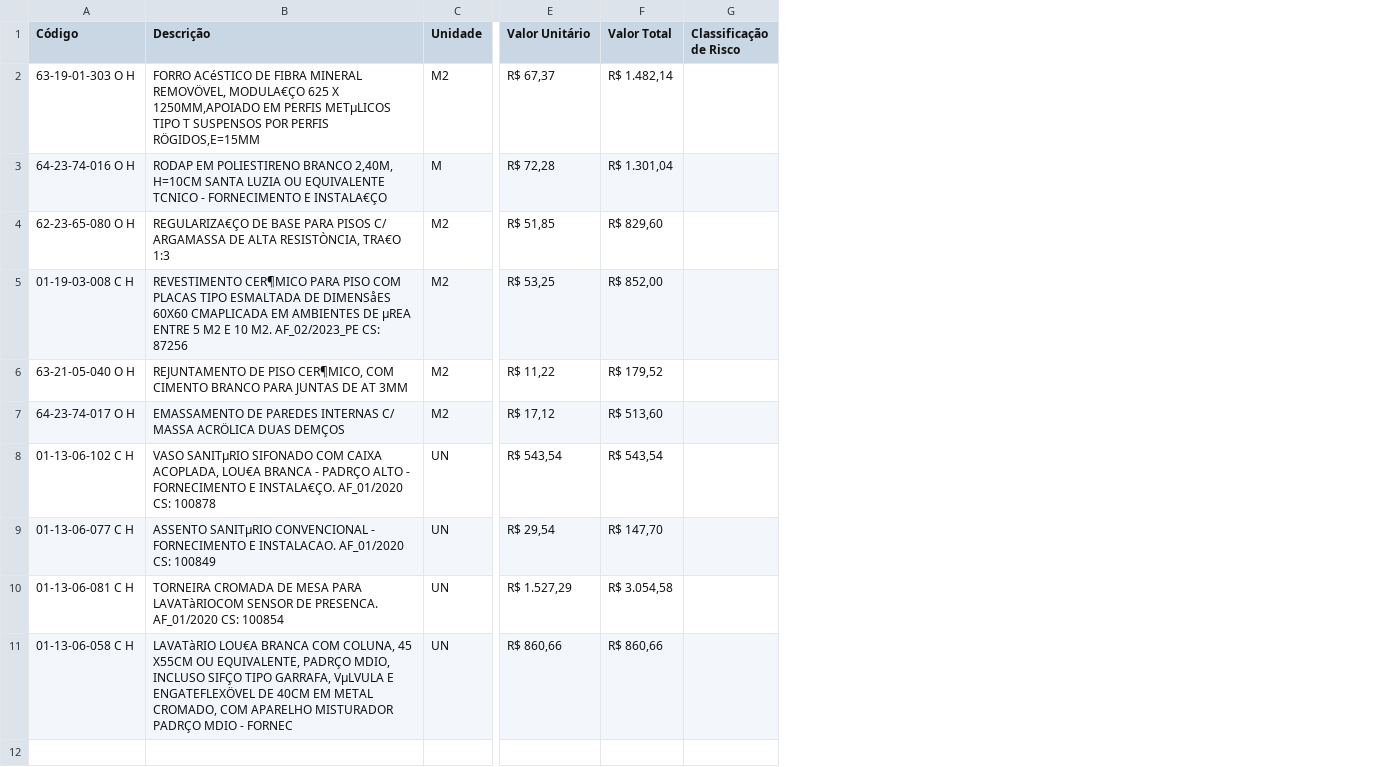
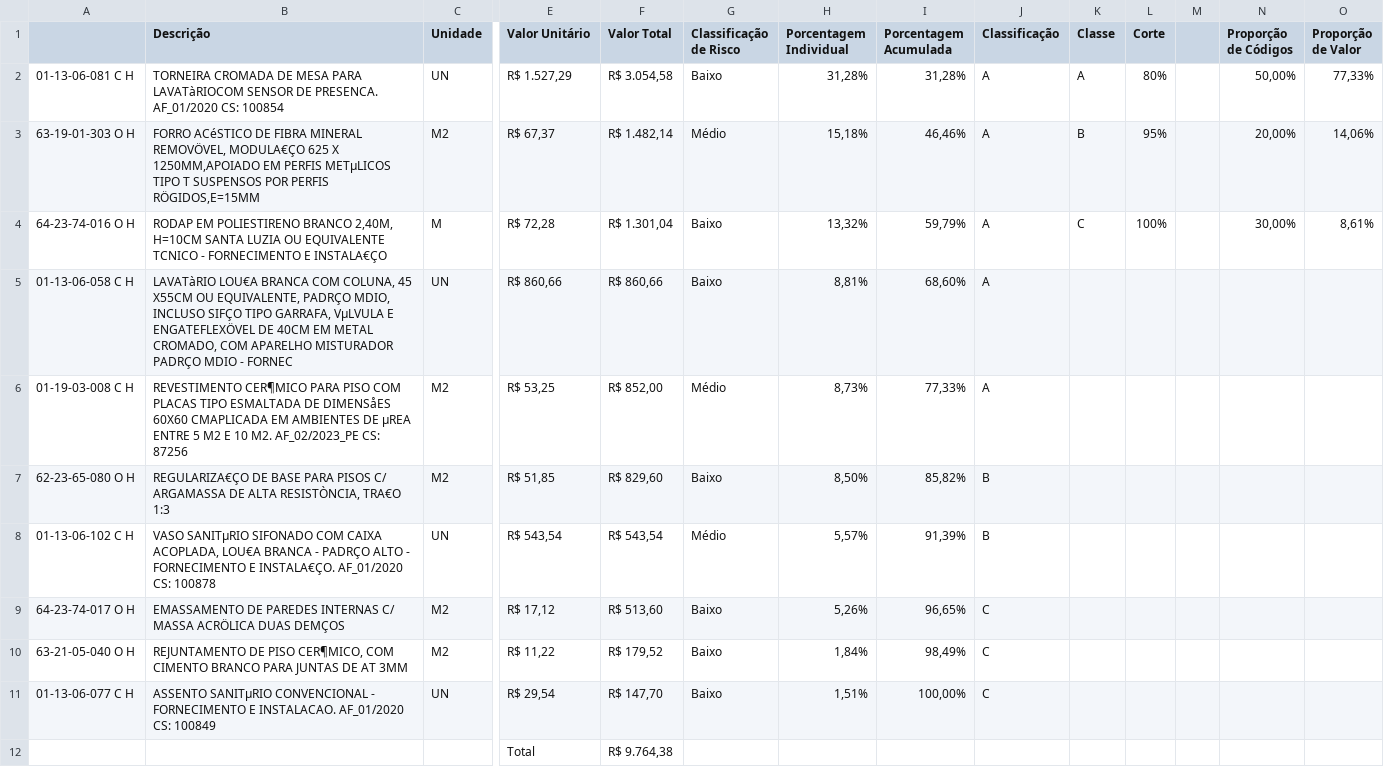
Before and after one commit to CristiankAmorim/dashboard-web, a CSV file: BASE_ITENS - Página1.csv, drawn as a sheet; only a part is shown, gaps mark what is left out; removed rows and columns are numbered as before the commit, all else as after; rows hold the shown columns only; the diff names each change by its address in the sheet, - before the commit and + after, or states it on an @@ line.

Commit message:
Base de dados completa na extensão CSV

```diff
--- a/BASE_ITENS - Página1.csv
+++ b/BASE_ITENS - Página1.csv
+column H (Porcentagem Individual), rows 3-4: 15,18% | 13,32%; row 6: 8,73%; row 8: 5,57%; row 11: 1,51%
+column I (Porcentagem Acumulada), rows 3-4: 46,46% | 59,79%; row 6: 77,33%; row 8: 91,39%; row 11: 100,00%
+column J (Classificação), rows 3-4: A | A; row 6: A; row 8: B; row 11: C
+column K (Classe), rows 3-4: B | C
+column L (Corte), rows 3-4: 95% | 100%
+column M, empty
+column N (Proporção de Códigos), rows 3-4: 20,00% | 30,00%
+column O (Proporção de Valor), rows 3-4: 14,06% | 8,61%
-A1: Código
+A1: (empty)
+row 2: 01-13-06-081 C H | TORNEIRA CROMADA DE MESA PARA LAVATàRIOCOM SENSOR DE PRESENCA. AF_01/2020 CS: 100854 | UN | R$ 1.527,29 | R$ 3.054,58 | Baixo | 31,28% | 31,28% | A | A | 80% |  | 50,00% | 77,33%
-G3 (Classificação de Risco): (empty)
+G3 (Classificação de Risco): Médio
-G4 (Classificação de Risco): (empty)
+G4 (Classificação de Risco): Baixo
-row 4: 62-23-65-080 O H | REGULARIZA€ÇO DE BASE PARA PISOS C/ ARGAMASSA DE ALTA RESISTÒNCIA, TRA€O 1:3 | M2 | R$ 51,85 | R$ 829,60
+row 5: 01-13-06-058 C H | LAVATàRIO LOU€A BRANCA COM COLUNA, 45 X55CM OU EQUIVALENTE, PADRÇO MDIO, INCLUSO SIFÇO TIPO GARRAFA, VµLVULA E ENGATEFLEXÖVEL DE 40CM EM METAL CROMADO, COM APARELHO MISTURADOR PADRÇO MDIO - FORNEC | UN | R$ 860,66 | R$ 860,66 | Baixo | 8,81% | 68,60% | A
-G6 (Classificação de Risco): (empty)
+G6 (Classificação de Risco): Médio
-row 6: 63-21-05-040 O H | REJUNTAMENTO DE PISO CER¶MICO, COM CIMENTO BRANCO PARA JUNTAS DE AT 3MM | M2 | R$ 11,22 | R$ 179,52
-row 7: 64-23-74-017 O H | EMASSAMENTO DE PAREDES INTERNAS C/ MASSA ACRÖLICA DUAS DEMÇOS | M2 | R$ 17,12 | R$ 513,60
+row 7: 62-23-65-080 O H | REGULARIZA€ÇO DE BASE PARA PISOS C/ ARGAMASSA DE ALTA RESISTÒNCIA, TRA€O 1:3 | M2 | R$ 51,85 | R$ 829,60 | Baixo | 8,50% | 85,82% | B
-G8 (Classificação de Risco): (empty)
+G8 (Classificação de Risco): Médio
+row 9: 64-23-74-017 O H | EMASSAMENTO DE PAREDES INTERNAS C/ MASSA ACRÖLICA DUAS DEMÇOS | M2 | R$ 17,12 | R$ 513,60 | Baixo | 5,26% | 96,65% | C
+row 10: 63-21-05-040 O H | REJUNTAMENTO DE PISO CER¶MICO, COM CIMENTO BRANCO PARA JUNTAS DE AT 3MM | M2 | R$ 11,22 | R$ 179,52 | Baixo | 1,84% | 98,49% | C
-G11 (Classificação de Risco): (empty)
+G11 (Classificação de Risco): Baixo
-row 10: 01-13-06-081 C H | TORNEIRA CROMADA DE MESA PARA LAVATàRIOCOM SENSOR DE PRESENCA. AF_01/2020 CS: 100854 | UN | R$ 1.527,29 | R$ 3.054,58
-row 11: 01-13-06-058 C H | LAVATàRIO LOU€A BRANCA COM COLUNA, 45 X55CM OU EQUIVALENTE, PADRÇO MDIO, INCLUSO SIFÇO TIPO GARRAFA, VµLVULA E ENGATEFLEXÖVEL DE 40CM EM METAL CROMADO, COM APARELHO MISTURADOR PADRÇO MDIO - FORNEC | UN | R$ 860,66 | R$ 860,66
+row 12:  |  |  | Total | R$ 9.764,38
```
